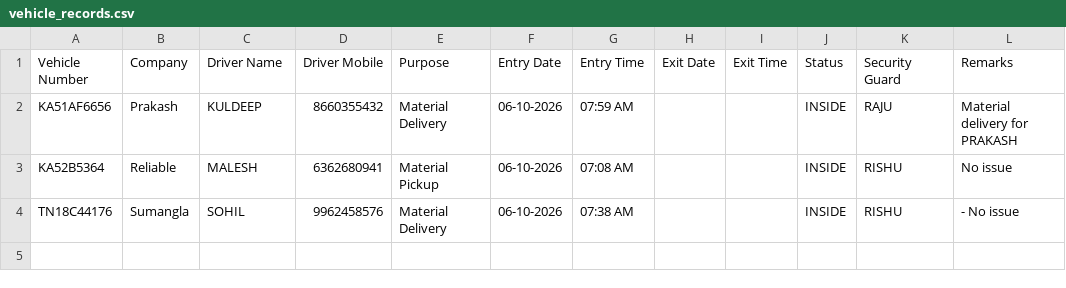
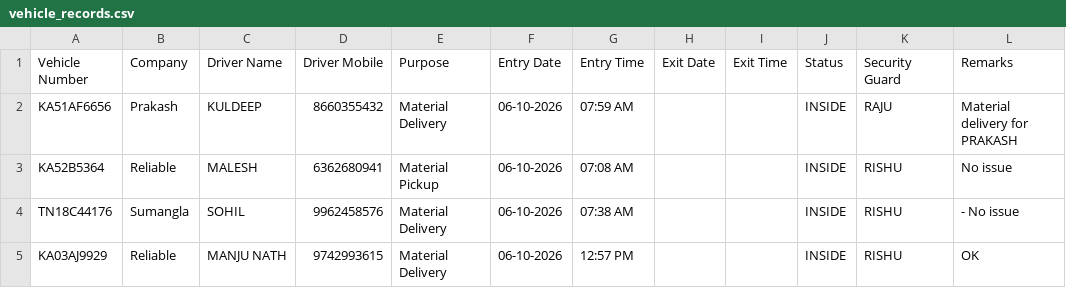
Before and after one commit to Khushi123-ku/TCI-SER, a CSV file: data/vehicle_records.csv, drawn as a sheet; the diff names each change by its address in the sheet, - before the commit and + after, or states it on an @@ line.

Commit message:
Update security records

```diff
--- a/data/vehicle_records.csv
+++ b/data/vehicle_records.csv
+row 5: KA03AJ9929 | Reliable | MANJU NATH | 9742993615 | Material Delivery | 06-10-2026 | 12:57 PM |  |  | INSIDE | RISHU | OK
```
Also changed, not shown: reports/vehicle_report.csv, 1 other file.
